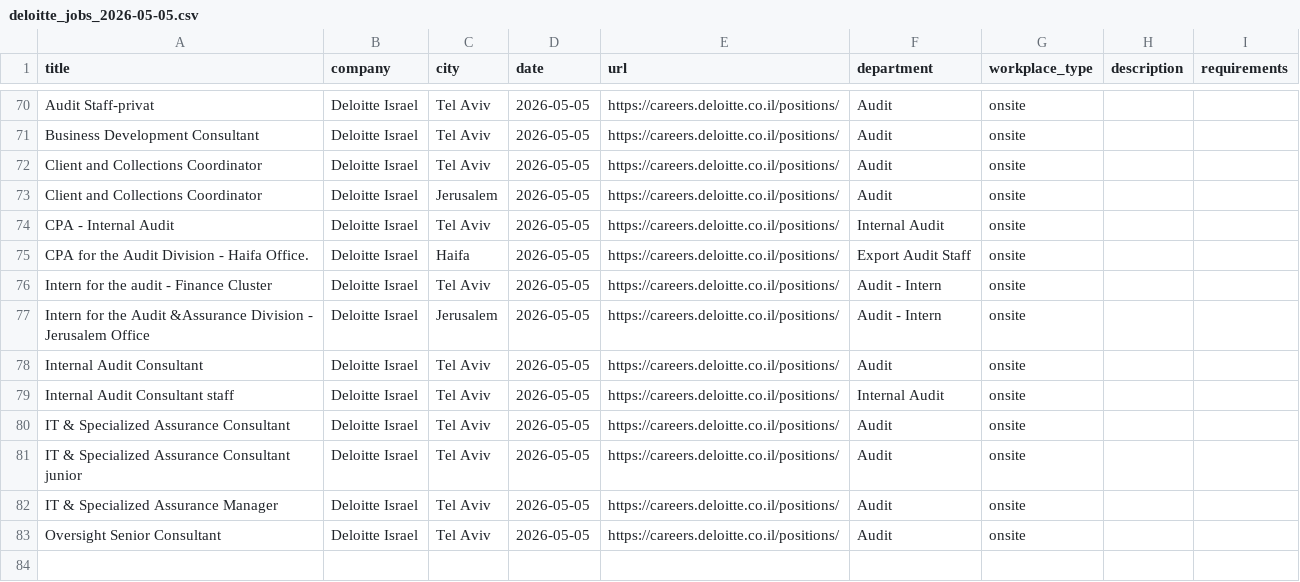
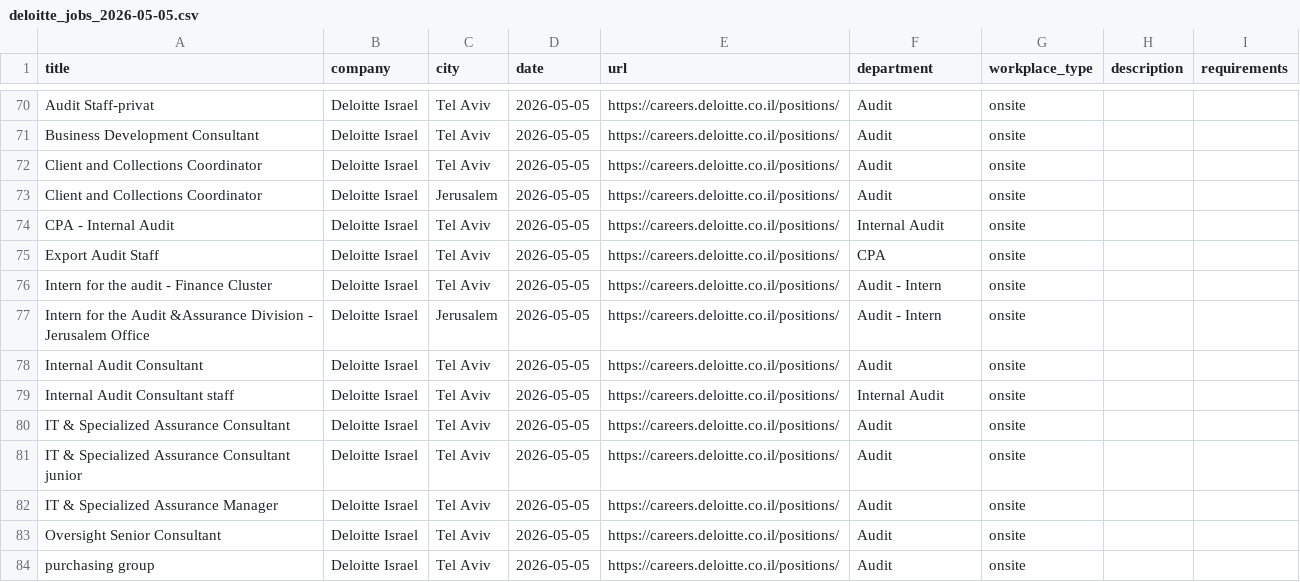
Before and after one commit to Genys30/jobfinder1, a CSV file: deloitte_jobs_2026-05-05.csv, drawn as a sheet; only a part is shown, gaps mark what is left out.

```diff
--- a/deloitte_jobs_2026-05-05.csv
+++ b/deloitte_jobs_2026-05-05.csv
@@ -74,3 +74,3 @@ Client and Collections Coordinator,Deloitte Israel,Jerusalem,2026-05-05,https://
 CPA - Internal Audit,Deloitte Israel,Tel Aviv,2026-05-05,https://careers.deloitte.co.il/positions/,Internal Audit,onsite,,
-CPA for the Audit Division - Haifa Office.,Deloitte Israel,Haifa,2026-05-05,https://careers.deloitte.co.il/positions/,Export Audit Staff,onsite,,
+Export Audit Staff,Deloitte Israel,Tel Aviv,2026-05-05,https://careers.deloitte.co.il/positions/,CPA,onsite,,
 Intern for the audit - Finance Cluster,Deloitte Israel,Tel Aviv,2026-05-05,https://careers.deloitte.co.il/positions/,Audit - Intern,onsite,,
@@ -83 +83,2 @@ IT & Specialized Assurance Manager,Deloitte Israel,Tel Aviv,2026-05-05,https://c
 Oversight Senior Consultant,Deloitte Israel,Tel Aviv,2026-05-05,https://careers.deloitte.co.il/positions/,Audit,onsite,,
+purchasing group,Deloitte Israel,Tel Aviv,2026-05-05,https://careers.deloitte.co.il/positions/,Audit,onsite,,
```
Also changed, not shown: comeet_jobs_2026-05-05.csv, greenhouse_jobs_2026-05-05.csv, 7 other files.
